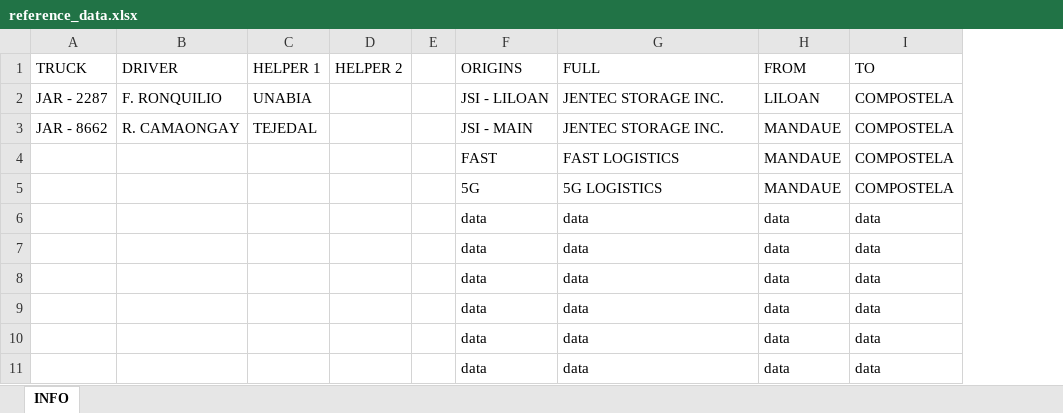
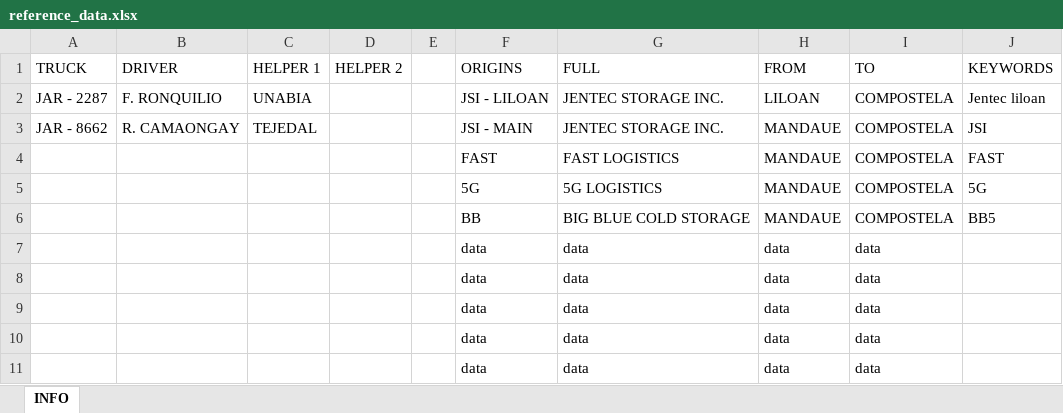
Before and after one commit to Chabilis/Billing-Automation-Pipeline, an Excel workbook: templates/reference_data.xlsx, sheet INFO, drawn as a sheet; values as stored, in another font and other column widths than the file's, no borders; removed rows and columns are numbered as before the commit, all else as after; the diff names each change by its address in the sheet, - before the commit and + after, or states it on an @@ line.

```diff
--- a/templates/reference_data.xlsx (sheet INFO)
+++ b/templates/reference_data.xlsx (sheet INFO)
+column J (KEYWORDS), rows 2-5: Jentec liloan | JSI | FAST | 5G
+row 6:  |  |  |  |  | BB | BIG BLUE COLD STORAGE | MANDAUE | COMPOSTELA | BB5
-row 11:  |  |  |  |  | data | data | data | data
```
Also changed, not shown: templates/print_1st2ndtrip.xlsx, 7 other files.
